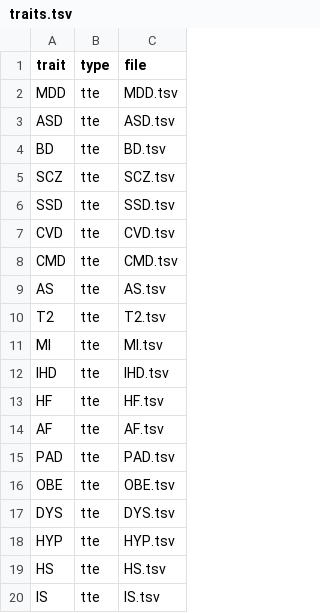
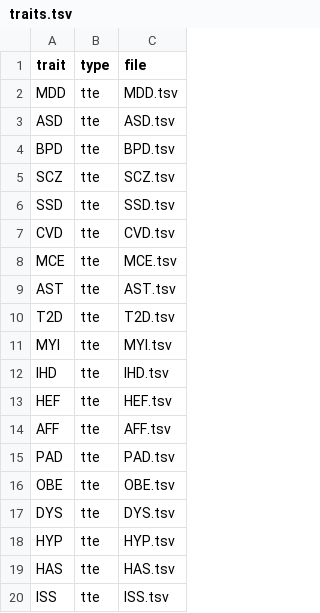
Before and after one commit to rwaples/nordic-geno-epimight, a TSV file: plan/traits.tsv, drawn as a sheet.

Commit message:
Update traits.tsv

```diff
--- a/plan/traits.tsv
+++ b/plan/traits.tsv
@@ -3,3 +3,3 @@ MDD	tte	MDD.tsv
 ASD	tte	ASD.tsv
-BD	tte	BD.tsv
+BPD	tte	BPD.tsv
 SCZ	tte	SCZ.tsv
@@ -7,9 +7,9 @@ SSD	tte	SSD.tsv
 CVD	tte	CVD.tsv
-CMD	tte	CMD.tsv
-AS	tte	AS.tsv
-T2	tte	T2.tsv
-MI	tte	MI.tsv
+MCE	tte	MCE.tsv
+AST	tte	AST.tsv
+T2D	tte	T2D.tsv
+MYI	tte	MYI.tsv
 IHD	tte	IHD.tsv
-HF	tte	HF.tsv
-AF	tte	AF.tsv
+HEF	tte	HEF.tsv
+AFF	tte	AFF.tsv
 PAD	tte	PAD.tsv
@@ -18,3 +18,3 @@ DYS	tte	DYS.tsv
 HYP	tte	HYP.tsv
-HS	tte	HS.tsv
-IS	tte	IS.tsv
+HAS	tte	HAS.tsv
+ISS	tte	ISS.tsv
```
